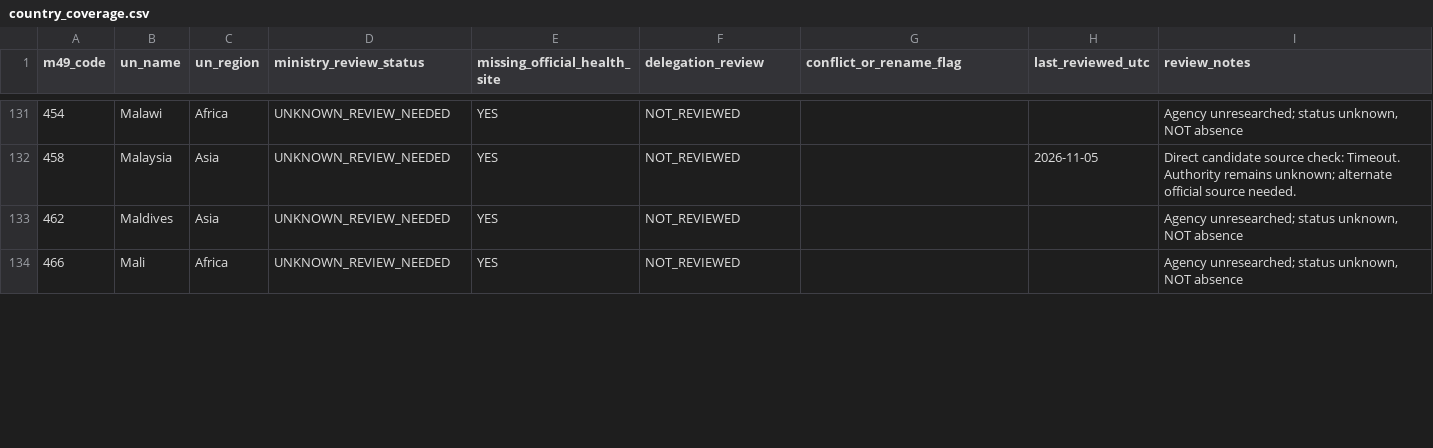
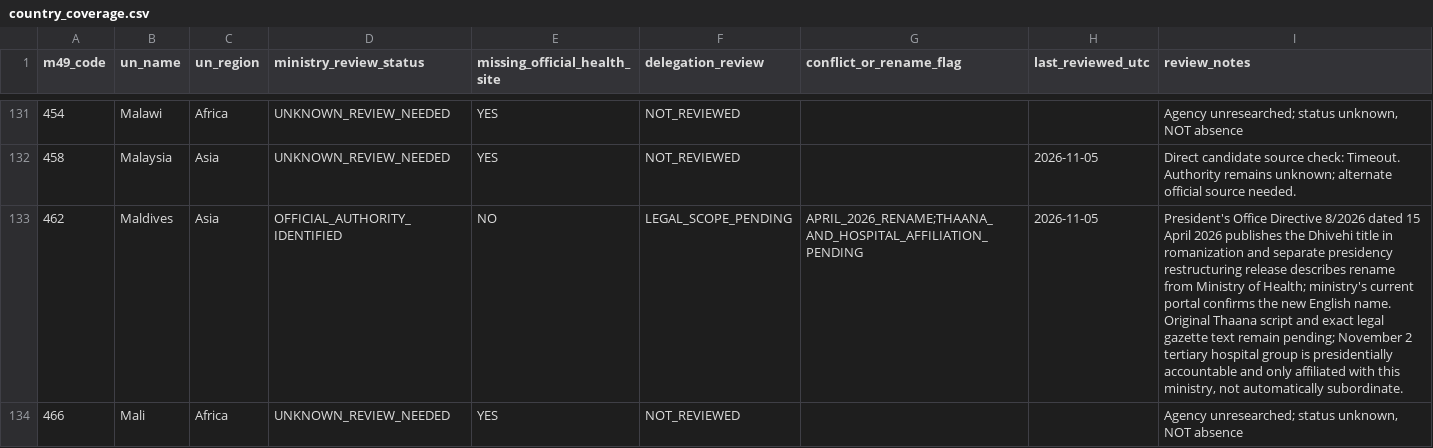
Before and after one commit to PortalHunter/Ethnicy-Based-Optimal-Weight, a CSV file: docs/atlas/handoffs/team-a/data/country_coverage.csv, drawn as a sheet; only a part is shown, gaps mark what is left out; the diff covers the shown part only.

```diff
--- a/docs/atlas/handoffs/team-a/data/country_coverage.csv
+++ b/docs/atlas/handoffs/team-a/data/country_coverage.csv
@@ -132,3 +132,3 @@ m49_code,un_name,un_region,ministry_review_status,missing_official_health_site,d
 458,Malaysia,Asia,UNKNOWN_REVIEW_NEEDED,YES,NOT_REVIEWED,,2026-11-05,Direct candidate source check: Timeout. Authority remains unknown; alternate official source needed.
-462,Maldives,Asia,UNKNOWN_REVIEW_NEEDED,YES,NOT_REVIEWED,,,"Agency unresearched; status unknown, NOT absence"
+462,Maldives,Asia,OFFICIAL_AUTHORITY_IDENTIFIED,NO,LEGAL_SCOPE_PENDING,APRIL_2026_RENAME;THAANA_AND_HOSPITAL_AFFILIATION_PENDING,2026-11-05,"President's Office Directive 8/2026 dated 15 April 2026 publishes the Dhivehi title in romanization and separate presidency restructuring release describes rename from Ministry of Health; ministry's current portal confirms the new English name. Original Thaana script and exact legal gazette text remain pending; November 2 tertiary hospital group is presidentially accountable and only affiliated with this ministry, not automatically subordinate."
 466,Mali,Africa,UNKNOWN_REVIEW_NEEDED,YES,NOT_REVIEWED,,,"Agency unresearched; status unknown, NOT absence"
```
Also changed, not shown: 24 edited cells elsewhere in this file, docs/atlas/handoffs/team-a/PROVENANCE.csv, docs/atlas/handoffs/team-a/data/authority_relationships.csv, 2 other files.
